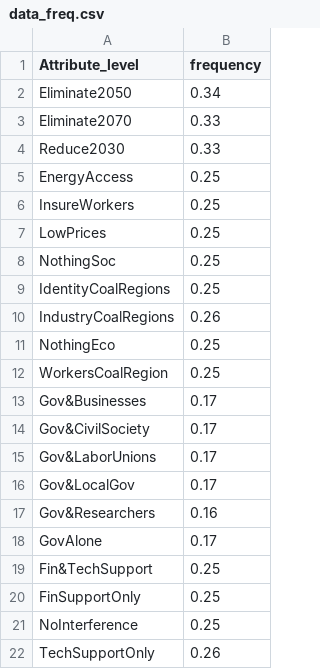
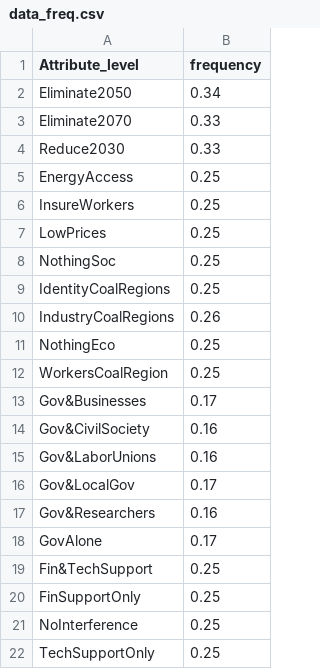
Before and after one commit to sjurlne/Attitudes-Towards-Just-Energy-Transition-Initiatives, a CSV file: out/data/data_freq.csv, drawn as a sheet.

Commit message:
addtional checks and latex tables

```diff
--- a/out/data/data_freq.csv
+++ b/out/data/data_freq.csv
@@ -13,4 +13,4 @@ WorkersCoalRegion,0.25
 Gov&Businesses,0.17
-Gov&CivilSociety,0.17
-Gov&LaborUnions,0.17
+Gov&CivilSociety,0.16
+Gov&LaborUnions,0.16
 Gov&LocalGov,0.17
@@ -21,2 +21,2 @@ FinSupportOnly,0.25
 NoInterference,0.25
-TechSupportOnly,0.26
+TechSupportOnly,0.25
```
Also changed, not shown: 36 other files.
